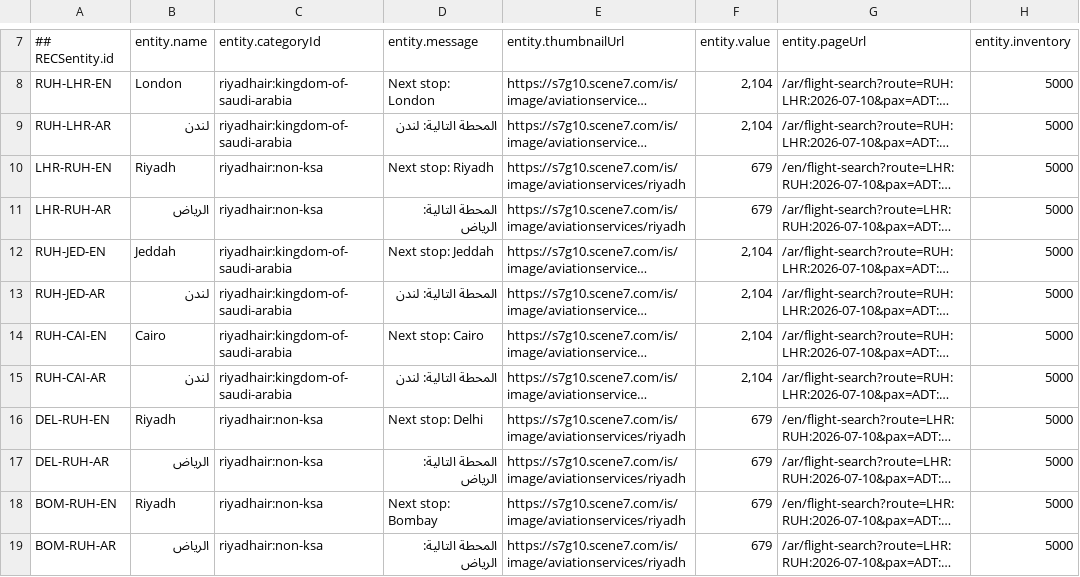
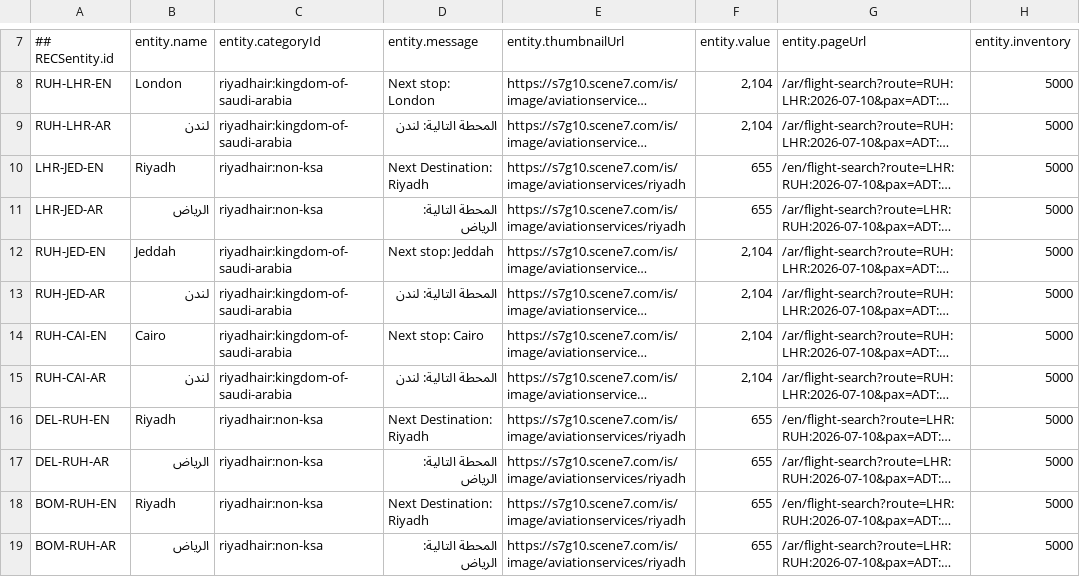
Before and after one commit to sahagou18/destinationRecom, a CSV file: destination_recommendationsv7.csv, drawn as a sheet; only a part is shown, gaps mark what is left out; long unchanged cells end in …; the diff names each change by its address in the sheet, - before the commit and + after, or states it on an @@ line.

Commit message:
Add files via upload

```diff
--- a/destination_recommendationsv7.csv
+++ b/destination_recommendationsv7.csv
-A10 (## RECSentity.id): LHR-RUH-EN
+A10 (## RECSentity.id): LHR-JED-EN
-D10 (entity.message): Next stop: Riyadh
+D10 (entity.message): Next Destination: Riyadh
-F10:F11 (entity.value): 679
+F10:F11 (entity.value): 655
-A11 (## RECSentity.id): LHR-RUH-AR
+A11 (## RECSentity.id): LHR-JED-AR
-D16 (entity.message): Next stop: Delhi
+D16 (entity.message): Next Destination: Riyadh
-F16:F19 (entity.value): 679
+F16:F19 (entity.value): 655
-D18 (entity.message): Next stop: Bombay
+D18 (entity.message): Next Destination: Riyadh
```
